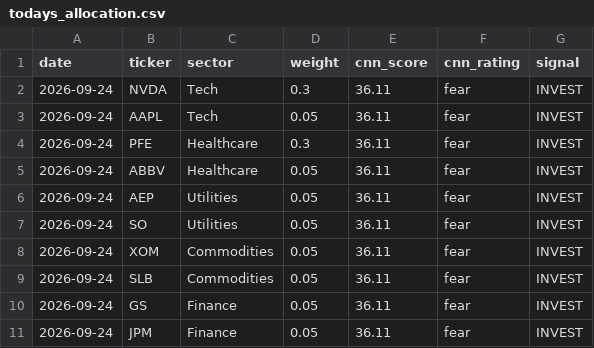
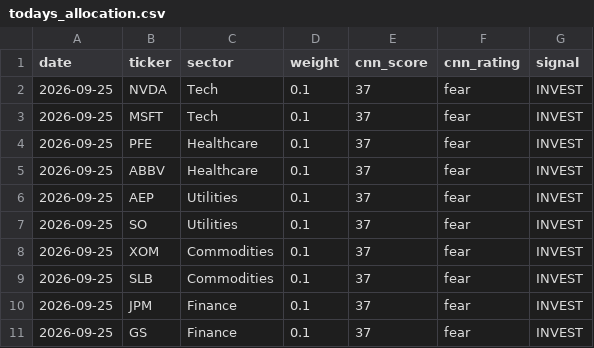
Before and after one commit to JAIDEEP-TRIP/portfolio-optimization, a CSV file: outputs/todays_allocation.csv, drawn as a sheet.

```diff
--- a/outputs/todays_allocation.csv
+++ b/outputs/todays_allocation.csv
@@ -1,11 +1,11 @@
 date,ticker,sector,weight,cnn_score,cnn_rating,signal
-2026-09-24,NVDA,Tech,0.3,36.11,fear,INVEST
-2026-09-24,AAPL,Tech,0.05,36.11,fear,INVEST
-2026-09-24,PFE,Healthcare,0.3,36.11,fear,INVEST
-2026-09-24,ABBV,Healthcare,0.05,36.11,fear,INVEST
-2026-09-24,AEP,Utilities,0.05,36.11,fear,INVEST
-2026-09-24,SO,Utilities,0.05,36.11,fear,INVEST
-2026-09-24,XOM,Commodities,0.05,36.11,fear,INVEST
-2026-09-24,SLB,Commodities,0.05,36.11,fear,INVEST
-2026-09-24,GS,Finance,0.05,36.11,fear,INVEST
-2026-09-24,JPM,Finance,0.05,36.11,fear,INVEST
+2026-09-25,NVDA,Tech,0.1,37,fear,INVEST
+2026-09-25,MSFT,Tech,0.1,37,fear,INVEST
+2026-09-25,PFE,Healthcare,0.1,37,fear,INVEST
+2026-09-25,ABBV,Healthcare,0.1,37,fear,INVEST
+2026-09-25,AEP,Utilities,0.1,37,fear,INVEST
+2026-09-25,SO,Utilities,0.1,37,fear,INVEST
+2026-09-25,XOM,Commodities,0.1,37,fear,INVEST
+2026-09-25,SLB,Commodities,0.1,37,fear,INVEST
+2026-09-25,JPM,Finance,0.1,37,fear,INVEST
+2026-09-25,GS,Finance,0.1,37,fear,INVEST
```
Also changed, not shown: outputs/portfolio_values.csv, outputs/summary.csv, 5 other files.
